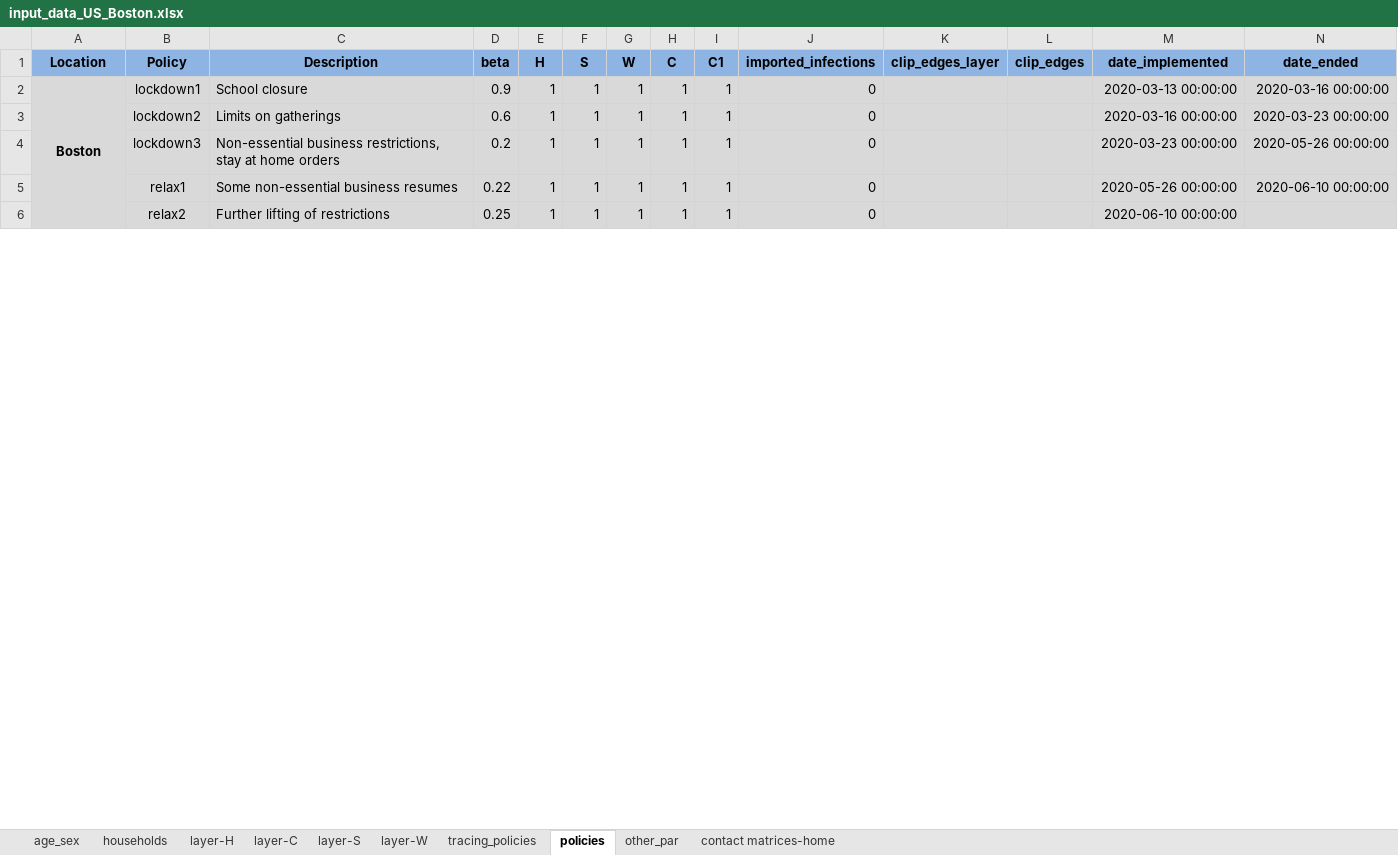
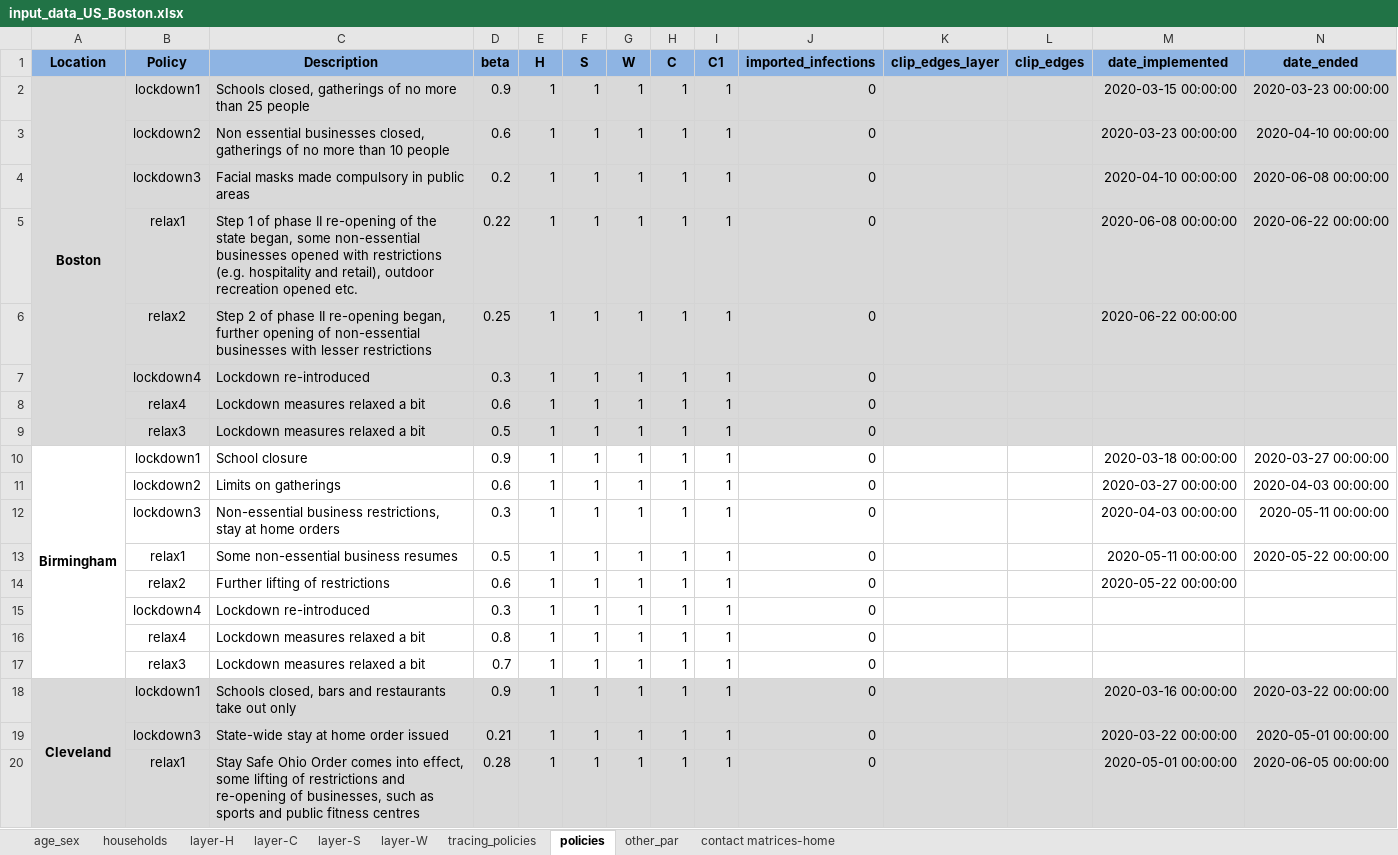
Before and after one commit to brain-modelling-group/covasim-qld-model, an Excel workbook: data/input_data_US_Boston.xlsx, sheet policies, drawn as a sheet; only a part is shown; values as stored, in another font and other column widths than the file's, no borders; removed rows and columns are numbered as before the commit, all else as after; the diff covers the shown part only; the diff names each change by its address in the sheet, - before the commit and + after, or states it on an @@ line.

Commit message:
update boston birmingham clevelan and columbus

```diff
--- a/data/input_data_US_Boston.xlsx (sheet policies)
+++ b/data/input_data_US_Boston.xlsx (sheet policies)
-A2:A9 merged
+A2:A9 merged
-C2 (Description): School closure
+C2 (Description): Schools closed, gatherings of no more than 25 people
-M2 (date_implemented): 2020-03-13 00:00:00
+M2 (date_implemented): 2020-03-15 00:00:00
-N2 (date_ended): 2020-03-16 00:00:00
+N2 (date_ended): 2020-03-23 00:00:00
+row 3:  | lockdown2 | Non essential businesses closed, gatherings of no more than 10 people | 0.6 | 1 | 1 | 1 | 1 | 1 | 0 |  |  | 2020-03-23 00:00:00 | 2020-04-10 00:00:00
+row 4:  | lockdown3 | Facial masks made compulsory in public areas | 0.2 | 1 | 1 | 1 | 1 | 1 | 0 |  |  | 2020-04-10 00:00:00 | 2020-06-08 00:00:00
+row 5:  | relax1 | Step 1 of phase II re-opening of the state began, some non-essential businesses opened with restrictions (e.g. hospitality and retail), outdoor recreation opened etc. | 0.22 | 1 | 1 | 1 | 1 | 1 | 0 |  |  | 2020-06-08 00:00:00 | 2020-06-22 00:00:00
+row 6:  | relax2 | Step 2 of phase II re-opening began, further opening of non-essential businesses with lesser restrictions | 0.25 | 1 | 1 | 1 | 1 | 1 | 0 |  |  | 2020-06-22 00:00:00
@@ row 15 moved to row 7: lockdown4 @@
+row 8:  | relax4 | Lockdown measures relaxed a bit | 0.6 | 1 | 1 | 1 | 1 | 1 | 0
@@ row 17 moved to row 9: relax3 @@
+row 10: Birmingham | lockdown1 | School closure | 0.9 | 1 | 1 | 1 | 1 | 1 | 0 |  |  | 2020-03-18 00:00:00 | 2020-03-27 00:00:00
-A11:N14 fill: #D9D9D9
+A11:N14 fill: none
-M11 (date_implemented): 2020-03-16 00:00:00
+M11 (date_implemented): 2020-03-27 00:00:00
-N11 (date_ended): 2020-03-23 00:00:00
+N11 (date_ended): 2020-04-03 00:00:00
-D12 (beta): 0.2
+D12 (beta): 0.3
-M12 (date_implemented): 2020-03-23 00:00:00
+M12 (date_implemented): 2020-04-03 00:00:00
-N12 (date_ended): 2020-05-26 00:00:00
+N12 (date_ended): 2020-05-11 00:00:00
-D13 (beta): 0.22
+D13 (beta): 0.5
-M13 (date_implemented): 2020-05-26 00:00:00
+M13 (date_implemented): 2020-05-11 00:00:00
-N13 (date_ended): 2020-06-10 00:00:00
+N13 (date_ended): 2020-05-22 00:00:00
-D14 (beta): 0.25
+D14 (beta): 0.6
-M14 (date_implemented): 2020-06-10 00:00:00
+M14 (date_implemented): 2020-05-22 00:00:00
@@ row 23 moved to row 15: lockdown4 @@
+row 16:  | relax4 | Lockdown measures relaxed a bit | 0.8 | 1 | 1 | 1 | 1 | 1 | 0
+row 17:  | relax3 | Lockdown measures relaxed a bit | 0.7 | 1 | 1 | 1 | 1 | 1 | 0
+row 18: Cleveland | lockdown1 | Schools closed, bars and restaurants take out only | 0.9 | 1 | 1 | 1 | 1 | 1 | 0 |  |  | 2020-03-16 00:00:00 | 2020-03-22 00:00:00
+row 19:  | lockdown3 | State-wide stay at home order issued | 0.21 | 1 | 1 | 1 | 1 | 1 | 0 |  |  | 2020-03-22 00:00:00 | 2020-05-01 00:00:00
+row 20:  | relax1 | Stay Safe Ohio Order comes into effect, some lifting of restrictions and re-opening of businesses, such as sports and public fitness centres | 0.28 | 1 | 1 | 1 | 1 | 1 | 0 |  |  | 2020-05-01 00:00:00 | 2020-06-05 00:00:00
```
Also changed, not shown: 7 added rows, 20 removed rows, 1 moved row and cell formats elsewhere in this sheet, sheet other_par, 30 other files.
